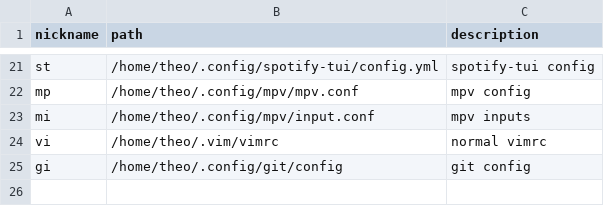
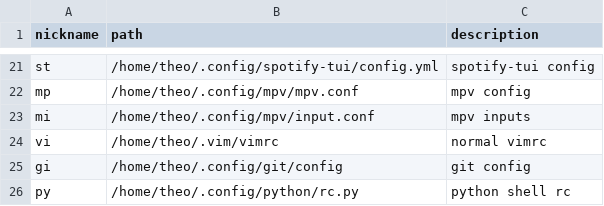
Before and after one commit to tteeoo/usr, a CSV file: .config/rco/objects.csv, drawn as a sheet; only a part is shown, gaps mark what is left out.

```diff
--- a/.config/rco/objects.csv
+++ b/.config/rco/objects.csv
@@ -25 +25,2 @@ vi,/home/theo/.vim/vimrc,normal vimrc
 gi,/home/theo/.config/git/config,git config
+py,/home/theo/.config/python/rc.py,python shell rc
```
Also changed, not shown: 9 other files.
